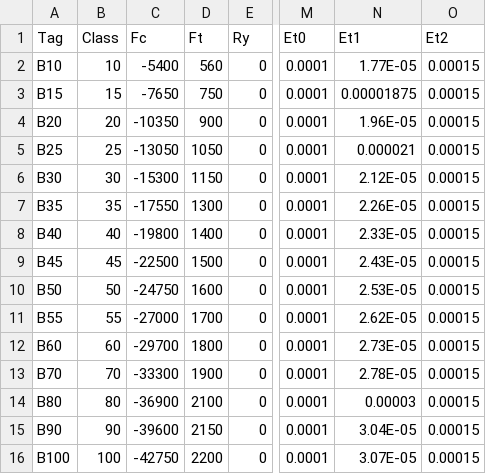
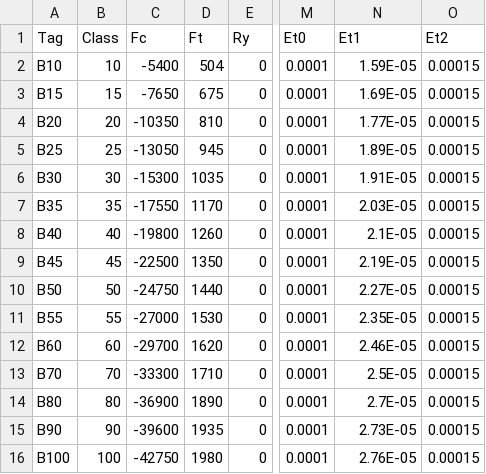
Before and after one commit to rumata-ap/OpenCS, a CSV file: OpenCS/DataSource/Бетон_тяжелый_CL.csv, drawn as a sheet; only a part is shown, gaps mark what is left out; the diff names each change by its address in the sheet, - before the commit and + after, or states it on an @@ line.

```diff
--- a/OpenCS/DataSource/Бетон_тяжелый_CL.csv
+++ b/OpenCS/DataSource/Бетон_тяжелый_CL.csv
-D2 (Ft): 560
+D2 (Ft): 504
-N2 (Et1): 1.77E-05
+N2 (Et1): 1.59E-05
-D3 (Ft): 750
+D3 (Ft): 675
-N3 (Et1): 0.00001875
+N3 (Et1): 1.69E-05
-D4 (Ft): 900
+D4 (Ft): 810
-N4 (Et1): 1.96E-05
+N4 (Et1): 1.77E-05
-D5 (Ft): 1050
+D5 (Ft): 945
-N5 (Et1): 0.000021
+N5 (Et1): 1.89E-05
-D6 (Ft): 1150
+D6 (Ft): 1035
-N6 (Et1): 2.12E-05
+N6 (Et1): 1.91E-05
-D7 (Ft): 1300
+D7 (Ft): 1170
-N7 (Et1): 2.26E-05
+N7 (Et1): 2.03E-05
-D8 (Ft): 1400
+D8 (Ft): 1260
-N8 (Et1): 2.33E-05
+N8 (Et1): 2.1E-05
-D9 (Ft): 1500
+D9 (Ft): 1350
-N9 (Et1): 2.43E-05
+N9 (Et1): 2.19E-05
-D10 (Ft): 1600
+D10 (Ft): 1440
-N10 (Et1): 2.53E-05
+N10 (Et1): 2.27E-05
-D11 (Ft): 1700
+D11 (Ft): 1530
-N11 (Et1): 2.62E-05
+N11 (Et1): 2.35E-05
-D12 (Ft): 1800
+D12 (Ft): 1620
-N12 (Et1): 2.73E-05
+N12 (Et1): 2.46E-05
-D13 (Ft): 1900
+D13 (Ft): 1710
-N13 (Et1): 2.78E-05
+N13 (Et1): 2.5E-05
-D14 (Ft): 2100
+D14 (Ft): 1890
-N14 (Et1): 0.00003
+N14 (Et1): 2.7E-05
-D15 (Ft): 2150
+D15 (Ft): 1935
-N15 (Et1): 3.04E-05
+N15 (Et1): 2.73E-05
-D16 (Ft): 2200
+D16 (Ft): 1980
-N16 (Et1): 3.07E-05
+N16 (Et1): 2.76E-05
```
Also changed, not shown: OpenCS/DataSource/Арматура стальная_C.csv, OpenCS/DataSource/Арматура стальная_CL.csv, 5 other files.
